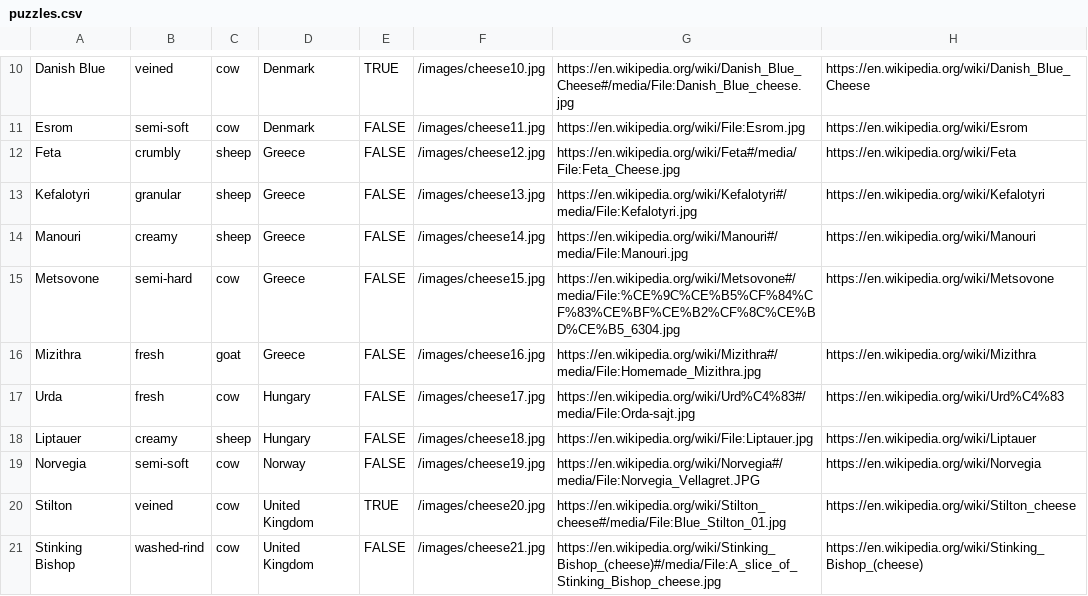
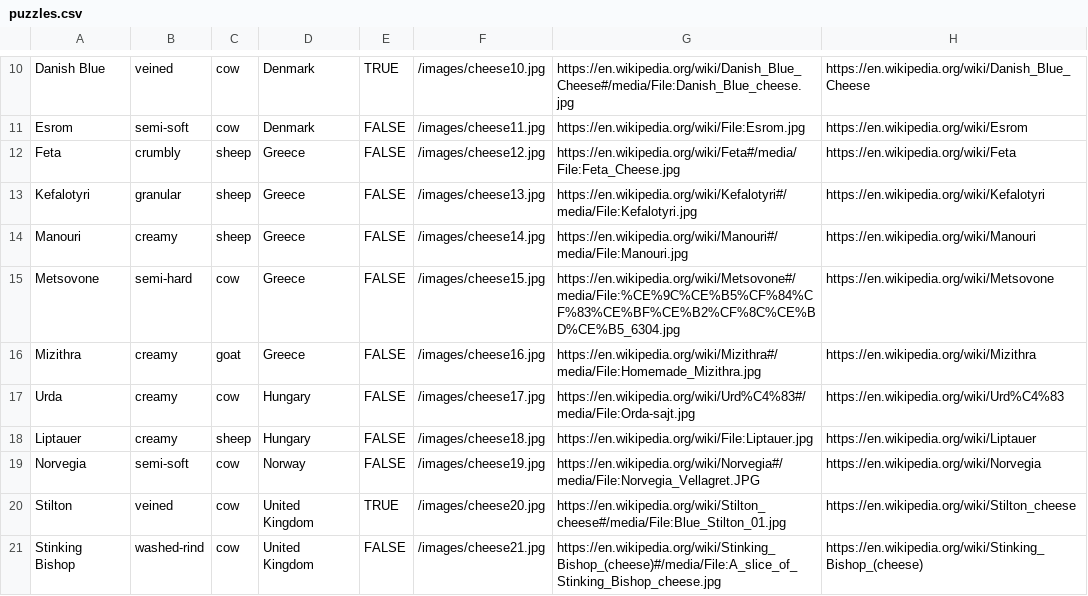
Before and after one commit to MichaelGKing/Curdle-Wordle-Clone-, a CSV file: puzzles.csv, drawn as a sheet; only a part is shown, gaps mark what is left out.

Commit message:
Adjusted some cheeses.

```diff
--- a/puzzles.csv
+++ b/puzzles.csv
@@ -15,4 +15,4 @@ Manouri,creamy,sheep,Greece,FALSE,/images/cheese14.jpg,https://en.wikipedia.org/
 Metsovone,semi-hard,cow,Greece,FALSE,/images/cheese15.jpg,https://en.wikipedia.org/wiki/Metsovone#/media/File:%CE%9C%CE%B5%CF%84%CF%83%CE%BF%CE%B2%CF%8C%CE%BD%CE%B5_6304.jpg,https://en.wikipedia.org/wiki/Metsovone
-Mizithra,fresh,goat,Greece,FALSE,/images/cheese16.jpg,https://en.wikipedia.org/wiki/Mizithra#/media/File:Homemade_Mizithra.jpg,https://en.wikipedia.org/wiki/Mizithra
-Urda,fresh,cow,Hungary,FALSE,/images/cheese17.jpg,https://en.wikipedia.org/wiki/Urd%C4%83#/media/File:Orda-sajt.jpg,https://en.wikipedia.org/wiki/Urd%C4%83
+Mizithra,creamy,goat,Greece,FALSE,/images/cheese16.jpg,https://en.wikipedia.org/wiki/Mizithra#/media/File:Homemade_Mizithra.jpg,https://en.wikipedia.org/wiki/Mizithra
+Urda,creamy,cow,Hungary,FALSE,/images/cheese17.jpg,https://en.wikipedia.org/wiki/Urd%C4%83#/media/File:Orda-sajt.jpg,https://en.wikipedia.org/wiki/Urd%C4%83
 Liptauer,creamy,sheep,Hungary,FALSE,/images/cheese18.jpg,https://en.wikipedia.org/wiki/File:Liptauer.jpg,https://en.wikipedia.org/wiki/Liptauer
```
